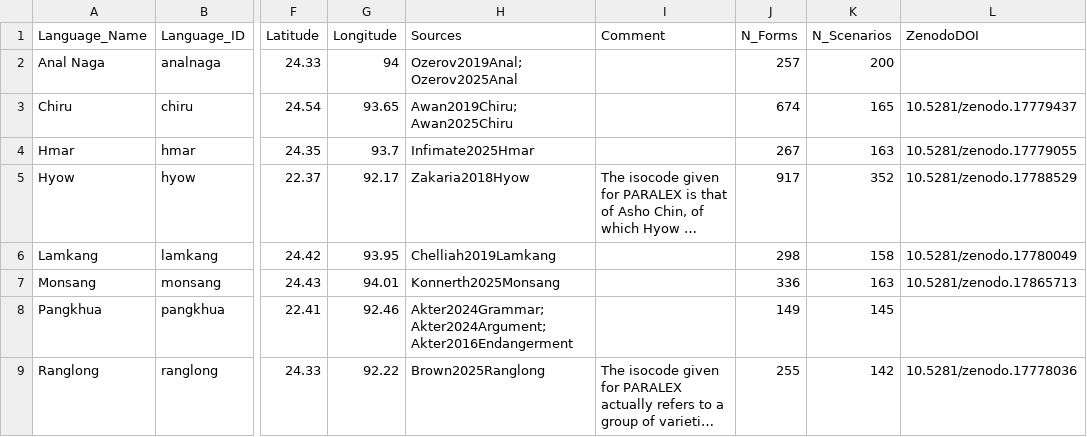
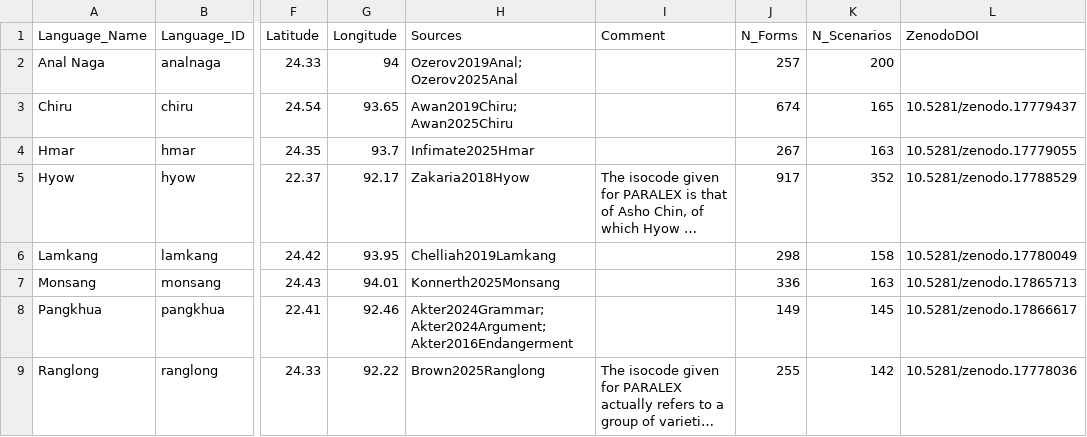
Before and after one commit to isw-unibe-ch/PMST-Meta, a TSV file: language_metadata.tsv, drawn as a sheet; only a part is shown, gaps mark what is left out; long unchanged cells end in …; the diff names each change by its address in the sheet, - before the commit and + after, or states it on an @@ line.

```diff
--- a/language_metadata.tsv
+++ b/language_metadata.tsv
-L8 (ZenodoDOI): (empty)
+L8 (ZenodoDOI): 10.5281/zenodo.17866617
```
Also changed, not shown: orthography_profiles/profile_monsang.csv, 1 other file.
